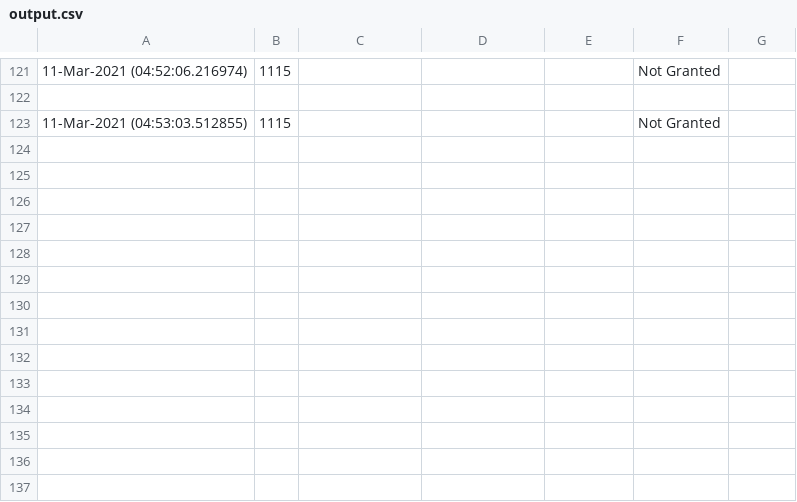
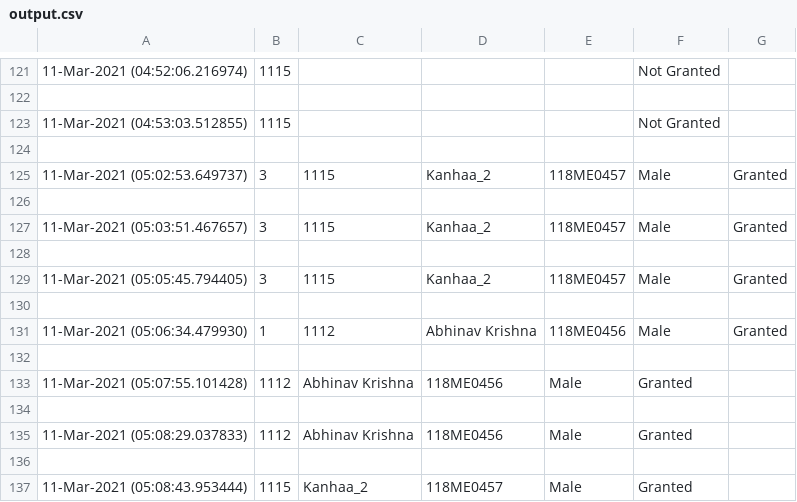
Before and after one commit to kLamda/RFID_GUI, a CSV file: output.csv, drawn as a sheet; only a part is shown, gaps mark what is left out.

```diff
--- a/output.csv
+++ b/output.csv
@@ -123 +123,15 @@
 11-Mar-2021 (04:53:03.512855),1115,,,,Not Granted
+
+11-Mar-2021 (05:02:53.649737),3,1115,Kanhaa_2,118ME0457,Male,Granted
+
+11-Mar-2021 (05:03:51.467657),3,1115,Kanhaa_2,118ME0457,Male,Granted
+
+11-Mar-2021 (05:05:45.794405),3,1115,Kanhaa_2,118ME0457,Male,Granted
+
+11-Mar-2021 (05:06:34.479930),1,1112,Abhinav Krishna,118ME0456,Male,Granted
+
+11-Mar-2021 (05:07:55.101428),1112,Abhinav Krishna,118ME0456,Male,Granted
+
+11-Mar-2021 (05:08:29.037833),1112,Abhinav Krishna,118ME0456,Male,Granted
+
+11-Mar-2021 (05:08:43.953444),1115,Kanhaa_2,118ME0457,Male,Granted
```
Also changed, not shown: 3 other files.
